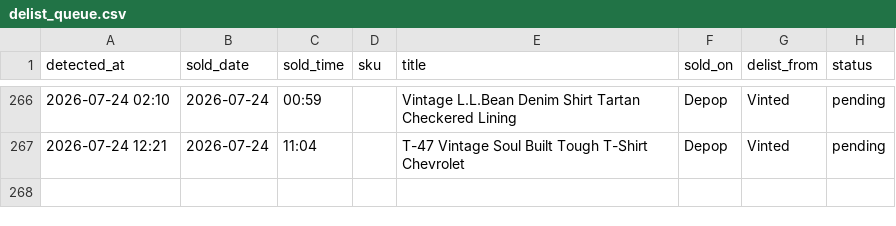
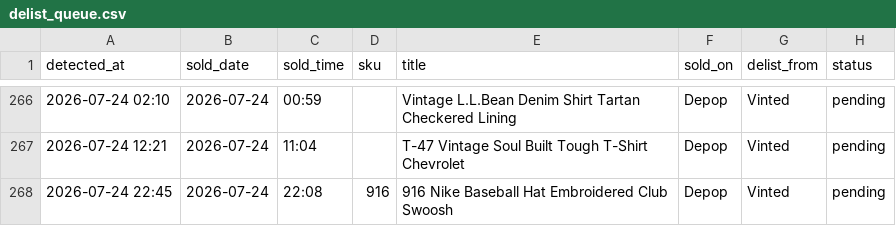
Before and after one commit to notanotherwholesale-sudo/fm-sales-tracker, a CSV file: delist_queue.csv, drawn as a sheet; only a part is shown, gaps mark what is left out.

Commit message:
data: 2026-07-24 21:45 run

```diff
--- a/delist_queue.csv
+++ b/delist_queue.csv
@@ -267 +267,2 @@ detected_at,sold_date,sold_time,sku,title,sold_on,delist_from,status
 2026-07-24 12:21,2026-07-24,11:04,,T-47 Vintage Soul Built Tough T-Shirt Chevrolet,Depop,Vinted,pending
+2026-07-24 22:45,2026-07-24,22:08,916,916 Nike Baseball Hat Embroidered Club Swoosh,Depop,Vinted,pending
```
Also changed, not shown: fm_sales.csv, 2 other files.
